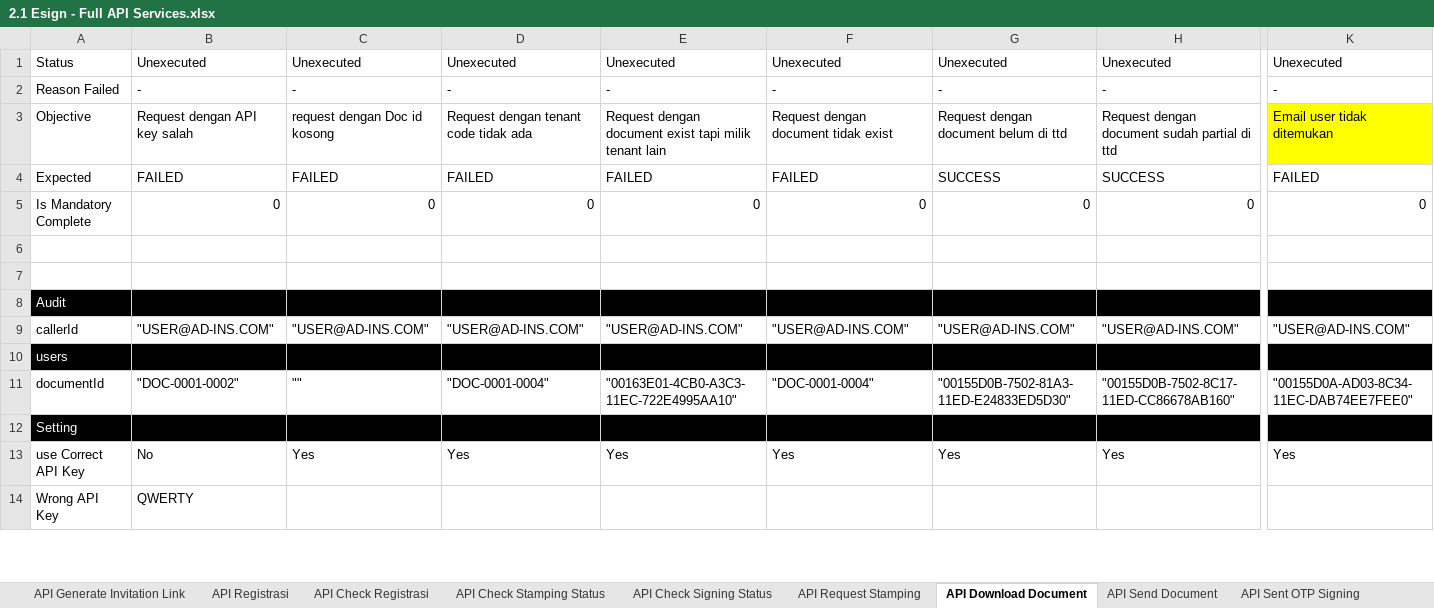
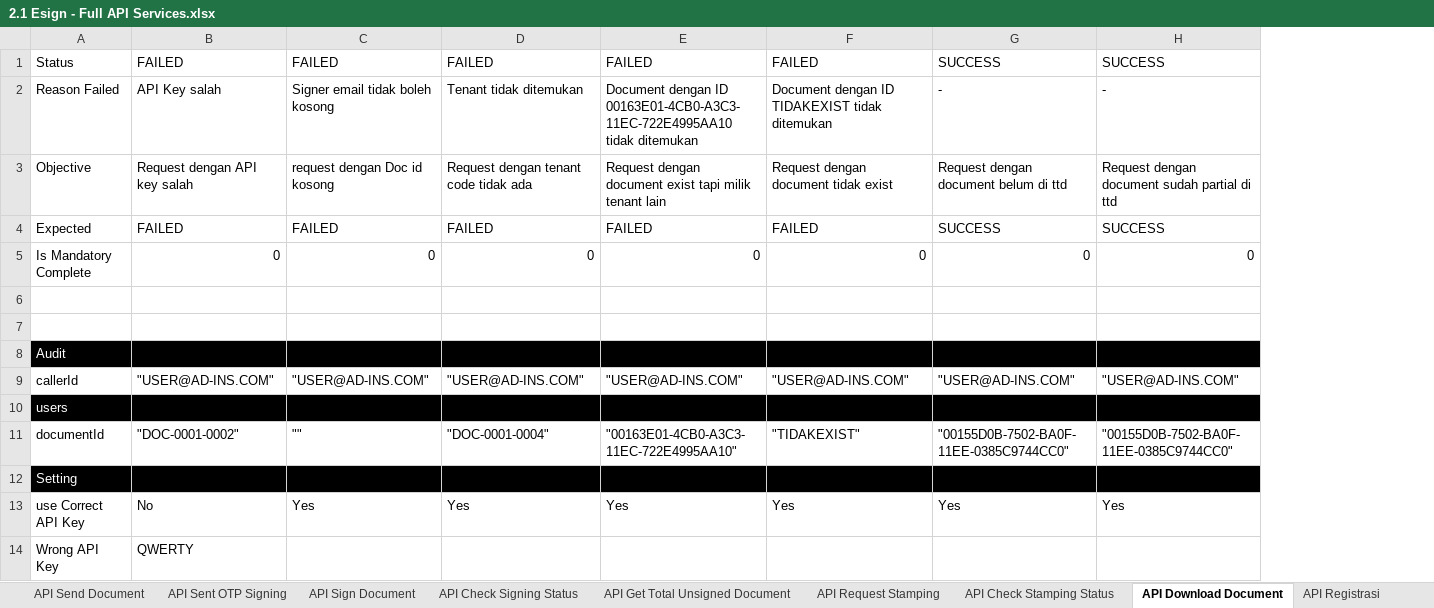
Before and after one commit to qcadins/ATeSign, an Excel workbook: Excel/2.1 Esign - Full API Services.xlsx, sheet API Download Document, drawn as a sheet; only a part is shown, gaps mark what is left out; values as stored, in another font and other column widths than the file's, no borders; conditional formats not drawn; the diff covers the shown part only; the diff names each change by its address in the sheet, - before the commit and + after, or states it on an @@ line.

```diff
--- a/Excel/2.1 Esign - Full API Services.xlsx (sheet API Download Document)
+++ b/Excel/2.1 Esign - Full API Services.xlsx (sheet API Download Document)
@@ sheet tab order changed: API Send Document | API Sent OTP Signing | API Sign Document | API Check Signing Status | API Get Total Unsigned Document | API Request Stamping | API Check Stamping Status | API Download Document | API Registrasi @@
-column K, rows 1-13: Unexecuted | - | Email user tidak ditemukan | FAILED | 0 |  |  |  | "USER@AD-INS.COM" |  | "00155D0A-AD03-8C34-11EC-DAB74EE7FEE0" |  | Yes
-B1: Unexecuted
+B1: FAILED
-C1: Unexecuted
+C1: FAILED
-D1: Unexecuted
+D1: FAILED
-E1: Unexecuted
+E1: FAILED
-F1: Unexecuted
+F1: FAILED
-G1: Unexecuted
+G1: SUCCESS
-H1: Unexecuted
+H1: SUCCESS
-B2: -
+B2: API Key salah
-C2: -
+C2: Signer email tidak boleh kosong
-D2: -
+D2: Tenant tidak ditemukan
-E2: -
+E2: Document dengan ID 00163E01-4CB0-A3C3-11EC-722E4995AA10 tidak ditemukan
-F2: -
+F2: Document dengan ID TIDAKEXIST tidak ditemukan
-F11: "DOC-0001-0004"
+F11: "TIDAKEXIST"
-G11: "00155D0B-7502-81A3-11ED-E24833ED5D30"
+G11: "00155D0B-7502-BA0F-11EE-0385C9744CC0"
-H11: "00155D0B-7502-8C17-11ED-CC86678AB160"
+H11: "00155D0B-7502-BA0F-11EE-0385C9744CC0"
```
Also changed, not shown: 8 edited cells elsewhere in this sheet, sheet API Generate Invitation Link, sheet API Send Document, sheet API Sent OTP Signing, sheet API Check Registrasi, sheet API Sign Document, sheet API Check Signing Status, 3 more sheets, formulas that keep their value.
